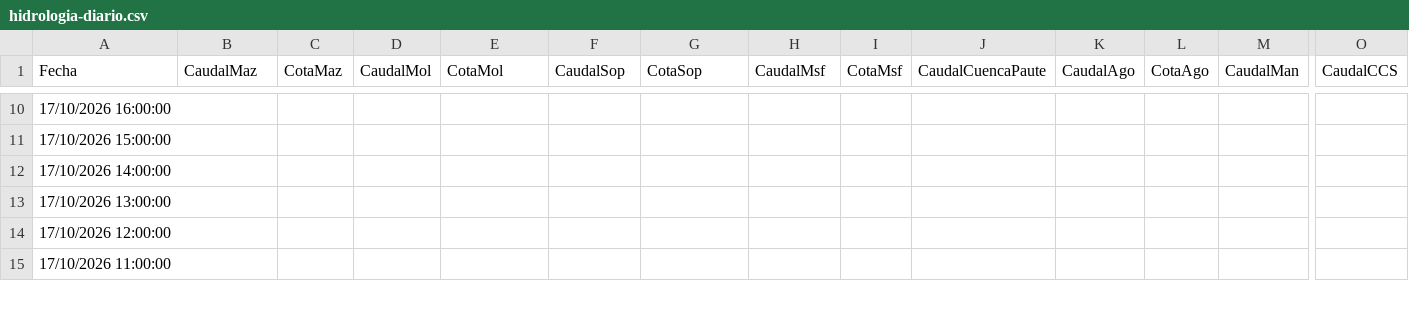
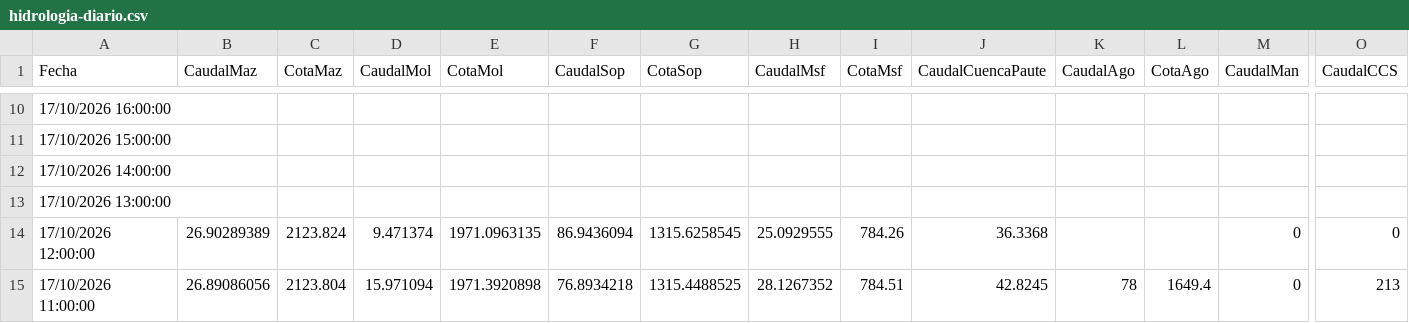
Before and after one commit to davidmunoz-create/hidroelectricasecuador, a CSV file: data/hidrologia-diario.csv, drawn as a sheet; only a part is shown, gaps mark what is left out; the diff covers the shown part only; the diff names each change by its address in the sheet, - before the commit and + after, or states it on an @@ line.

```diff
--- a/data/hidrologia-diario.csv
+++ b/data/hidrologia-diario.csv
-B14 (CaudalMaz): (empty)
+B14 (CaudalMaz): 26.90289389
-C14 (CotaMaz): (empty)
+C14 (CotaMaz): 2123.824
-D14 (CaudalMol): (empty)
+D14 (CaudalMol): 9.471374
-E14 (CotaMol): (empty)
+E14 (CotaMol): 1971.0963135
-F14 (CaudalSop): (empty)
+F14 (CaudalSop): 86.9436094
-G14 (CotaSop): (empty)
+G14 (CotaSop): 1315.6258545
-H14 (CaudalMsf): (empty)
+H14 (CaudalMsf): 25.0929555
-I14 (CotaMsf): (empty)
+I14 (CotaMsf): 784.26
-J14 (CaudalCuencaPaute): (empty)
+J14 (CaudalCuencaPaute): 36.3368
-M14:M15 (CaudalMan): (empty)
+M14:M15 (CaudalMan): 0
-O14 (CaudalCCS): (empty)
+O14 (CaudalCCS): 0
-B15 (CaudalMaz): (empty)
+B15 (CaudalMaz): 26.89086056
-C15 (CotaMaz): (empty)
+C15 (CotaMaz): 2123.804
-D15 (CaudalMol): (empty)
+D15 (CaudalMol): 15.971094
-E15 (CotaMol): (empty)
+E15 (CotaMol): 1971.3920898
-F15 (CaudalSop): (empty)
+F15 (CaudalSop): 76.8934218
-G15 (CotaSop): (empty)
+G15 (CotaSop): 1315.4488525
-H15 (CaudalMsf): (empty)
+H15 (CaudalMsf): 28.1267352
-I15 (CotaMsf): (empty)
+I15 (CotaMsf): 784.51
-J15 (CaudalCuencaPaute): (empty)
+J15 (CaudalCuencaPaute): 42.8245
-K15 (CaudalAgo): (empty)
+K15 (CaudalAgo): 78
-L15 (CotaAgo): (empty)
+L15 (CotaAgo): 1649.4
-O15 (CaudalCCS): (empty)
+O15 (CaudalCCS): 213
```
Also changed, not shown: 13 edited cells elsewhere in this file, data/hidrologia-mensual.csv, data/produccion-diario.csv, 1 other file.
